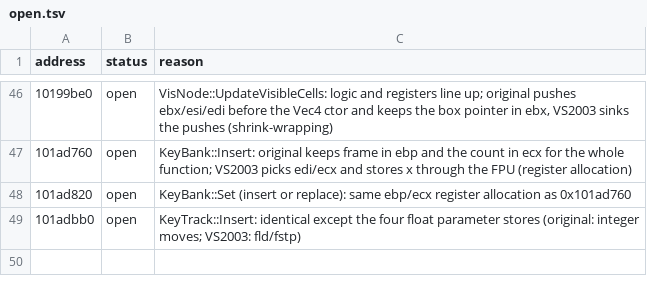
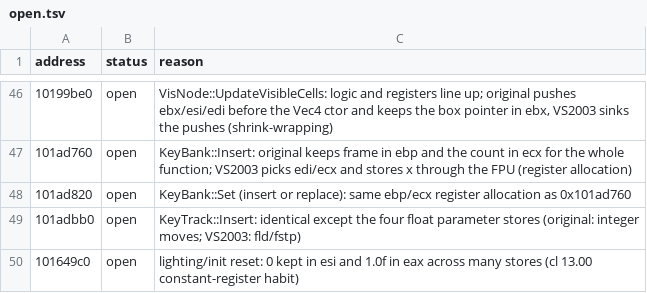
Before and after one commit to ObeseCatLord/Gurumin-Decompilation, a TSV file: decomp/open.tsv, drawn as a sheet; only a part is shown, gaps mark what is left out.

```diff
--- a/decomp/open.tsv
+++ b/decomp/open.tsv
@@ -49 +49,2 @@ address	status	reason
 101adbb0	open	KeyTrack::Insert: identical except the four float parameter stores (original: integer moves; VS2003: fld/fstp)
+101649c0	open	lighting/init reset: 0 kept in esi and 1.0f in eax across many stores (cl 13.00 constant-register habit)
```
Also changed, not shown: 2 other files.
